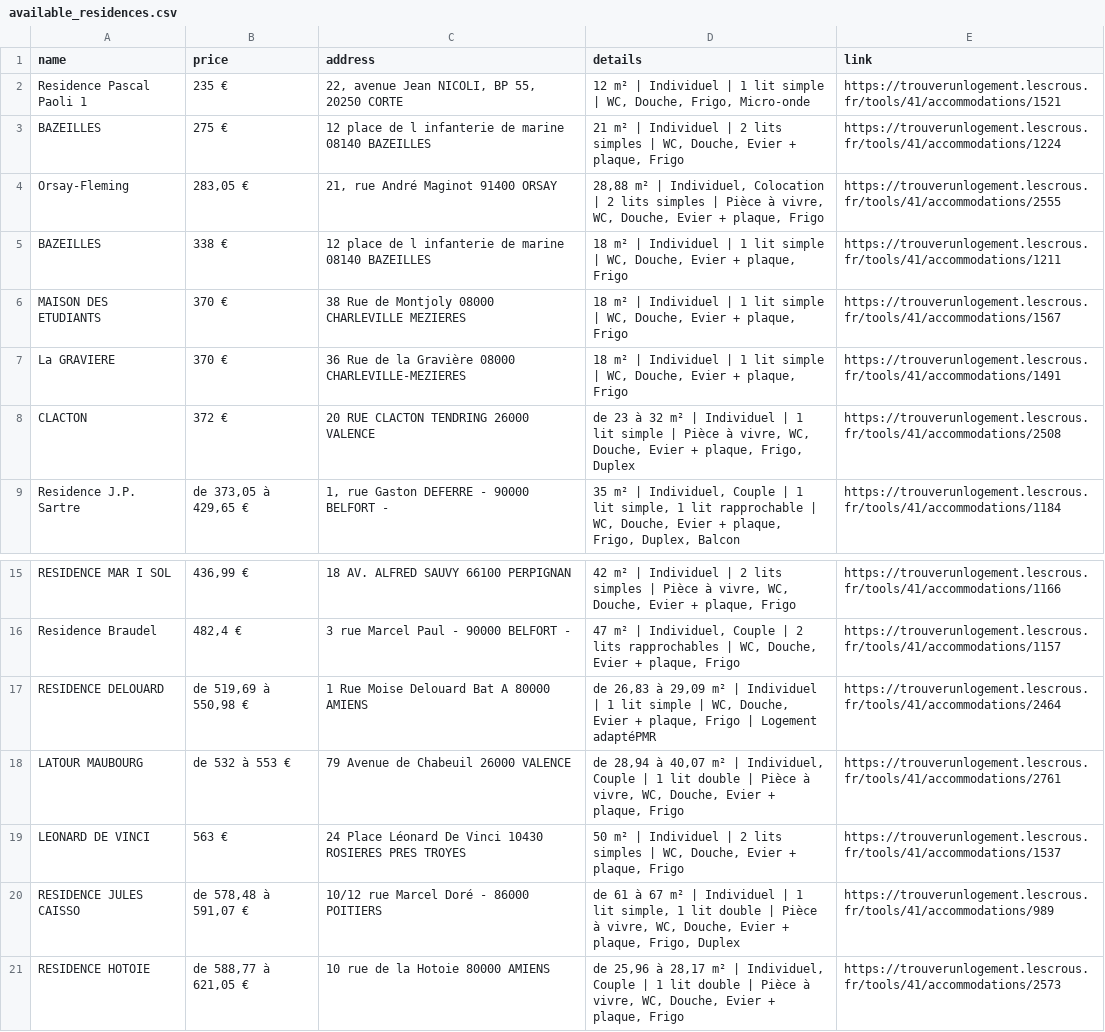
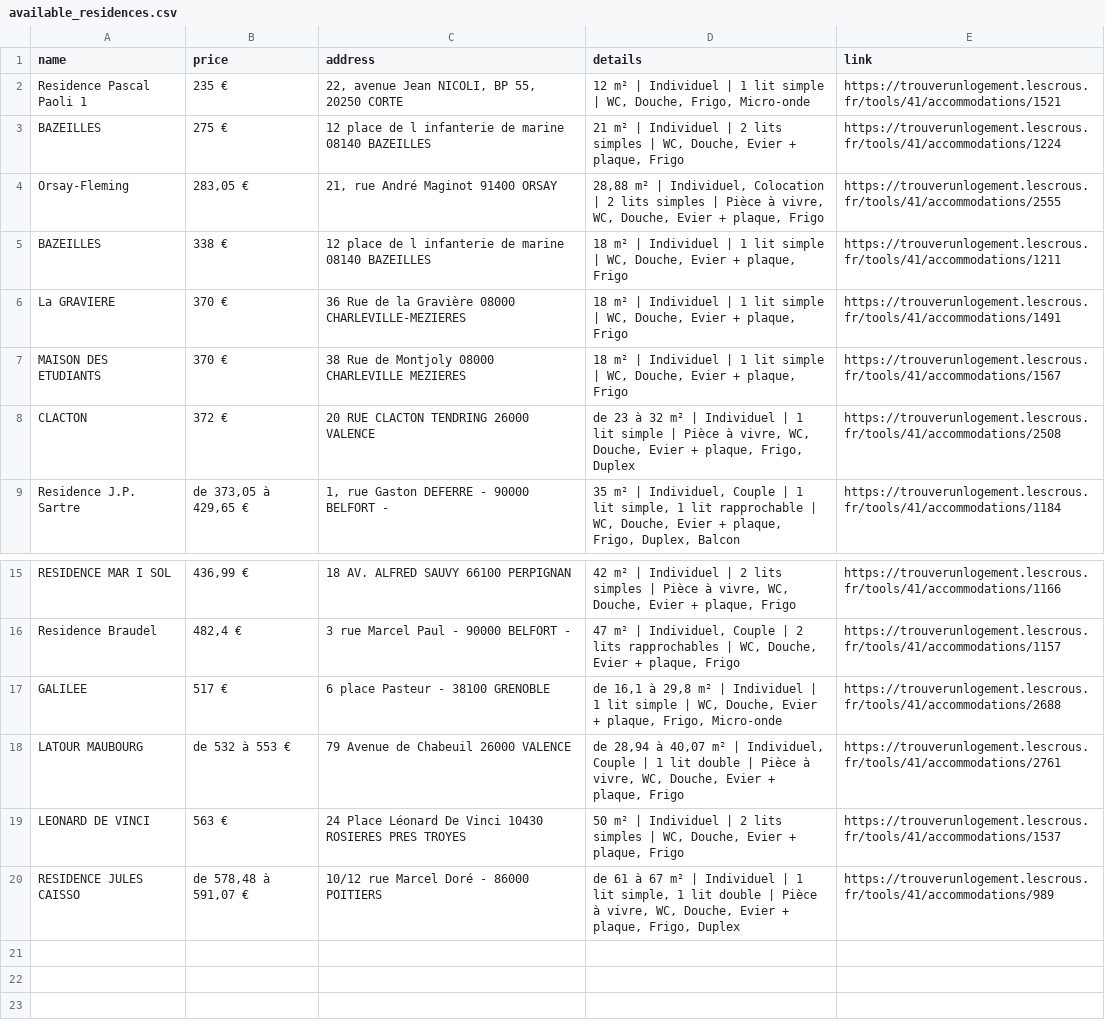
Before and after one commit to jabrane-me/crous-bot-notifier, a CSV file: available_residences.csv, drawn as a sheet; only a part is shown, gaps mark what is left out.

```diff
--- a/available_residences.csv
+++ b/available_residences.csv
@@ -5,4 +5,4 @@ Orsay-Fleming,"283,05 €","21, rue André Maginot 91400 ORSAY","28,88 m² | Ind
 BAZEILLES,338 €,12 place de l infanterie de marine 08140 BAZEILLES,"18 m² | Individuel | 1 lit simple | WC, Douche, Evier + plaque, Frigo",https://trouverunlogement.lescrous.fr/tools/41/accommodations/1211
+La GRAVIERE,370 €,36 Rue de la Gravière 08000 CHARLEVILLE-MEZIERES,"18 m² | Individuel | 1 lit simple | WC, Douche, Evier + plaque, Frigo",https://trouverunlogement.lescrous.fr/tools/41/accommodations/1491
 MAISON DES ETUDIANTS,370 €,38 Rue de Montjoly 08000 CHARLEVILLE MEZIERES,"18 m² | Individuel | 1 lit simple | WC, Douche, Evier + plaque, Frigo",https://trouverunlogement.lescrous.fr/tools/41/accommodations/1567
-La GRAVIERE,370 €,36 Rue de la Gravière 08000 CHARLEVILLE-MEZIERES,"18 m² | Individuel | 1 lit simple | WC, Douche, Evier + plaque, Frigo",https://trouverunlogement.lescrous.fr/tools/41/accommodations/1491
 CLACTON,372 €,20 RUE CLACTON TENDRING 26000 VALENCE,"de 23 à 32 m² | Individuel | 1 lit simple | Pièce à vivre, WC, Douche, Evier + plaque, Frigo, Duplex",https://trouverunlogement.lescrous.fr/tools/41/accommodations/2508
@@ -16,3 +16,3 @@ RESIDENCE MAR I SOL,"436,99 €",18 AV. ALFRED SAUVY 66100 PERPIGNAN,"42 m² | I
 Residence Braudel,"482,4 €",3 rue Marcel Paul - 90000 BELFORT -,"47 m² | Individuel, Couple | 2 lits rapprochables | WC, Douche, Evier + plaque, Frigo",https://trouverunlogement.lescrous.fr/tools/41/accommodations/1157
-RESIDENCE DELOUARD,"de 519,69 à 550,98 €",1 Rue Moise Delouard Bat A 80000 AMIENS,"de 26,83 à 29,09 m² | Individuel | 1 lit simple | WC, Douche, Evier + plaque, Frigo | Logement adaptéPMR",https://trouverunlogement.lescrous.fr/tools/41/accommodations/2464
+GALILEE,517 €,6 place Pasteur - 38100 GRENOBLE,"de 16,1 à 29,8 m² | Individuel | 1 lit simple | WC, Douche, Evier + plaque, Frigo, Micro-onde",https://trouverunlogement.lescrous.fr/tools/41/accommodations/2688
 LATOUR MAUBOURG,de 532 à 553 €,79 Avenue de Chabeuil 26000 VALENCE,"de 28,94 à 40,07 m² | Individuel, Couple | 1 lit double | Pièce à vivre, WC, Douche, Evier + plaque, Frigo",https://trouverunlogement.lescrous.fr/tools/41/accommodations/2761
@@ -20,2 +20 @@ LEONARD DE VINCI,563 €,24 Place Léonard De Vinci 10430 ROSIERES PRES TROYES,"
 RESIDENCE JULES CAISSO,"de 578,48 à 591,07 €",10/12 rue Marcel Doré - 86000 POITIERS,"de 61 à 67 m² | Individuel | 1 lit simple, 1 lit double | Pièce à vivre, WC, Douche, Evier + plaque, Frigo, Duplex",https://trouverunlogement.lescrous.fr/tools/41/accommodations/989
-RESIDENCE HOTOIE,"de 588,77 à 621,05 €",10 rue de la Hotoie 80000 AMIENS,"de 25,96 à 28,17 m² | Individuel, Couple | 1 lit double | Pièce à vivre, WC, Douche, Evier + plaque, Frigo",https://trouverunlogement.lescrous.fr/tools/41/accommodations/2573
```
Also changed, not shown: daily_activity_log.csv, removed_residences.log.csv.
